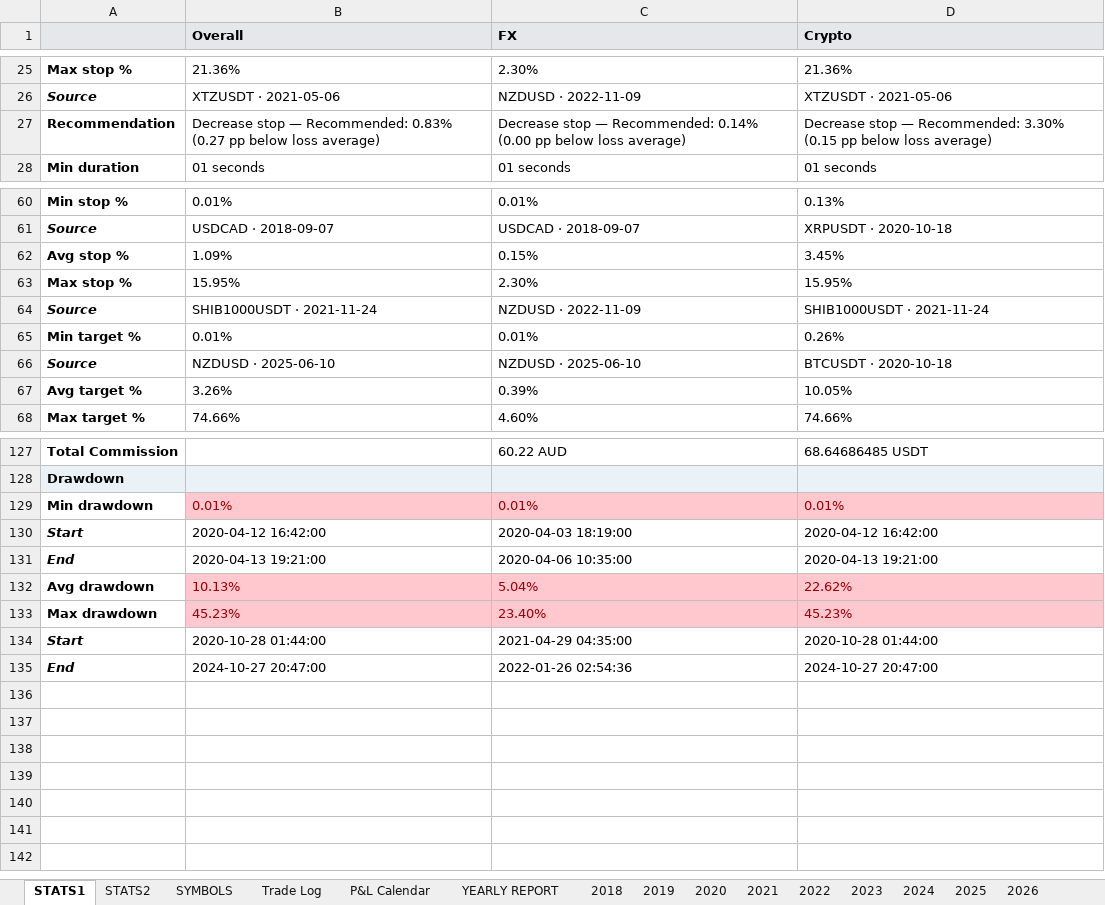
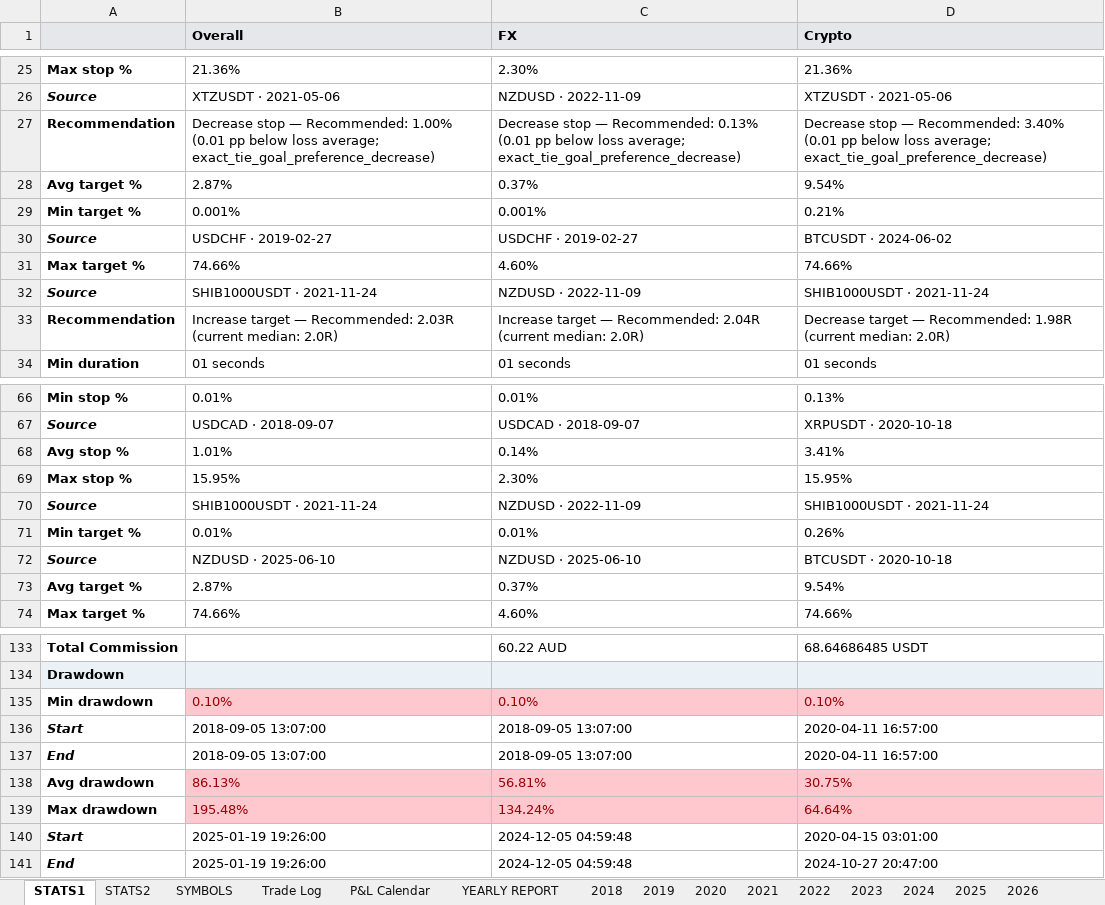
Before and after one commit to alexpsym/CODEX, an Excel workbook: journal/Trading Journal.xlsx, sheet STATS1, drawn as a sheet; only a part is shown, gaps mark what is left out; values as stored, in another font and other column widths than the file's, no borders; conditional formats not drawn; removed rows and columns are numbered as before the commit, all else as after; the diff covers the shown part only; the diff names each change by its address in the sheet, - before the commit and + after, or states it on an @@ line.

```diff
--- a/journal/Trading Journal.xlsx (sheet STATS1)
+++ b/journal/Trading Journal.xlsx (sheet STATS1)
-B27 (Overall): …— Recommended: 0.83% (0.27 pp below loss average)
+B27 (Overall): …— Recommended: 1.00% (0.01 pp below loss average; exact_tie_goal_preference_decrease)
-C27 (FX): …— Recommended: 0.14% (0.00 pp below loss average)
+C27 (FX): …— Recommended: 0.13% (0.01 pp below loss average; exact_tie_goal_preference_decrease)
-D27 (Crypto): …— Recommended: 3.30% (0.15 pp below loss average)
+D27 (Crypto): …— Recommended: 3.40% (0.01 pp below loss average; exact_tie_goal_preference_decrease)
+row 28: Avg target % | 2.87% | 0.37% | 9.54%
+row 29: Min target % | 0.001% | 0.001% | 0.21%
+row 30: Source | USDCHF · 2019-02-27 | USDCHF · 2019-02-27 | BTCUSDT · 2024-06-02
+row 31: Max target % | 74.66% | 4.60% | 74.66%
+row 32: Source | SHIB1000USDT · 2021-11-24 | NZDUSD · 2022-11-09 | SHIB1000USDT · 2021-11-24
+row 33: Recommendation | Increase target — Recommended: 2.03R (current median: 2.0R) | Increase target — Recommended: 2.04R (current median: 2.0R) | Decrease target — Recommended: 1.98R (current median: 2.0R)
-row 62: Avg stop % | 1.09% | 0.15% | 3.45%
+row 68: Avg stop % | 1.01% | 0.14% | 3.41%
-row 67: Avg target % | 3.26% | 0.39% | 10.05%
+row 73: Avg target % | 2.87% | 0.37% | 9.54%
-row 129: Min drawdown | 0.01% | 0.01% | 0.01%
+row 135: Min drawdown | 0.10% | 0.10% | 0.10%
-B136 (Overall): 2020-04-12 16:42:00
+B136 (Overall): 2018-09-05 13:07:00
-C136 (FX): 2020-04-03 18:19:00
+C136 (FX): 2018-09-05 13:07:00
-D136 (Crypto): 2020-04-12 16:42:00
+D136 (Crypto): 2020-04-11 16:57:00
-B137 (Overall): 2020-04-13 19:21:00
+B137 (Overall): 2018-09-05 13:07:00
-C137 (FX): 2020-04-06 10:35:00
+C137 (FX): 2018-09-05 13:07:00
-D137 (Crypto): 2020-04-13 19:21:00
+D137 (Crypto): 2020-04-11 16:57:00
-row 132: Avg drawdown | 10.13% | 5.04% | 22.62%
-row 133: Max drawdown | 45.23% | 23.40% | 45.23%
+row 138: Avg drawdown | 86.13% | 56.81% | 30.75%
+row 139: Max drawdown | 195.48% | 134.24% | 64.64%
-B140 (Overall): 2020-10-28 01:44:00
+B140 (Overall): 2025-01-19 19:26:00
-C140 (FX): 2021-04-29 04:35:00
+C140 (FX): 2024-12-05 04:59:48
-D140 (Crypto): 2020-10-28 01:44:00
+D140 (Crypto): 2020-04-15 03:01:00
-B141 (Overall): 2024-10-27 20:47:00
+B141 (Overall): 2025-01-19 19:26:00
-C141 (FX): 2022-01-26 02:54:36
+C141 (FX): 2024-12-05 04:59:48
```
Also changed, not shown: 1 added row, 1 removed row and 2 edited cells elsewhere in this sheet, sheet SYMBOLS, sheet P&L Calendar, 12 other files.
